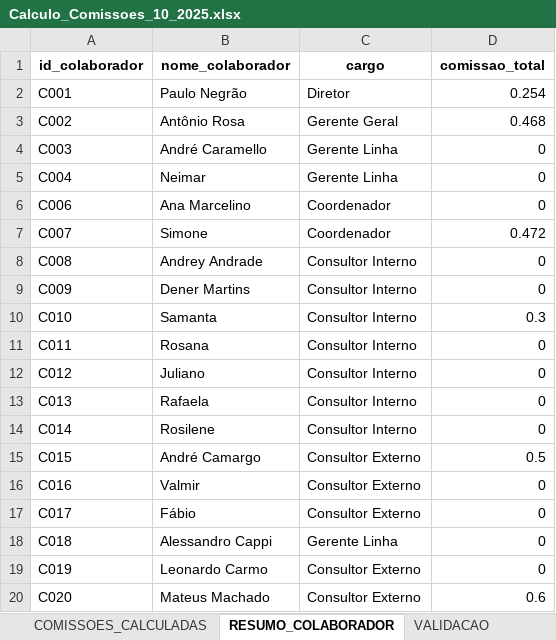
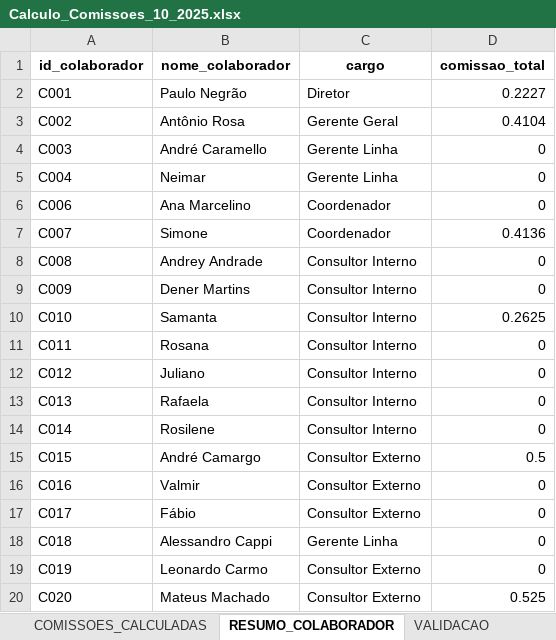
Before and after one commit to tiago-cappi/PROJETO_COMISSOES_V2, an Excel workbook: Calculo_Comissoes_10_2025.xlsx, sheet RESUMO_COLABORADOR, drawn as a sheet; values as stored, in another font and other column widths than the file's, no borders; the diff names each change by its address in the sheet, - before the commit and + after, or states it on an @@ line.

```diff
--- a/Calculo_Comissoes_10_2025.xlsx (sheet RESUMO_COLABORADOR)
+++ b/Calculo_Comissoes_10_2025.xlsx (sheet RESUMO_COLABORADOR)
-D2 (comissao_total): 0.254
+D2 (comissao_total): 0.2227
-D3 (comissao_total): 0.468
+D3 (comissao_total): 0.4104
-D7 (comissao_total): 0.472
+D7 (comissao_total): 0.4136
-D10 (comissao_total): 0.3
+D10 (comissao_total): 0.2625
-D20 (comissao_total): 0.6
+D20 (comissao_total): 0.525
```
Also changed, not shown: sheet COMISSOES_CALCULADAS, sheet ESTADO, sheet CROSS_SELLING_DECISIONS, Comissoes_Recebimento_10_2025.xlsx, Conversões.xlsx, 55 other files.
